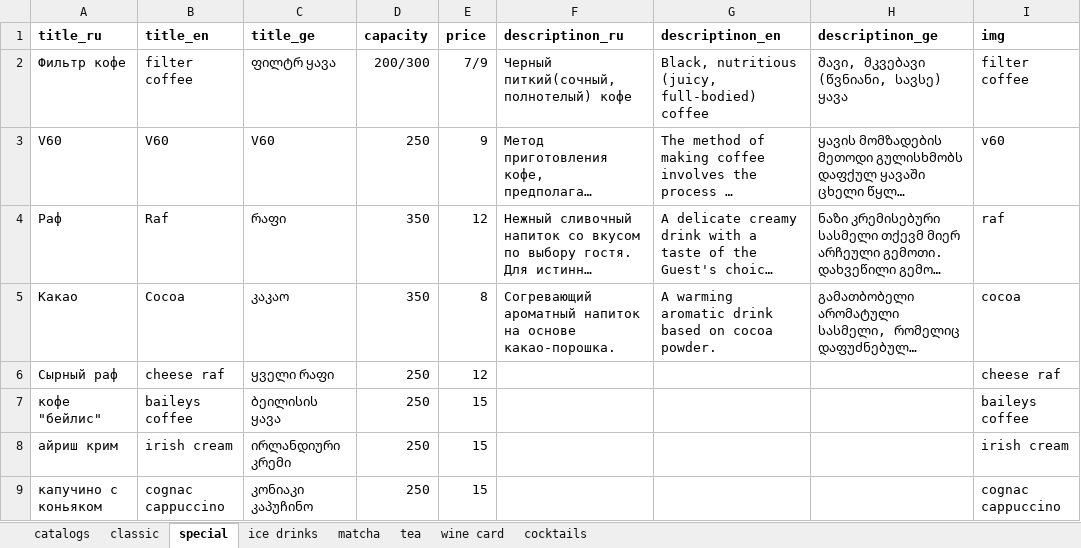
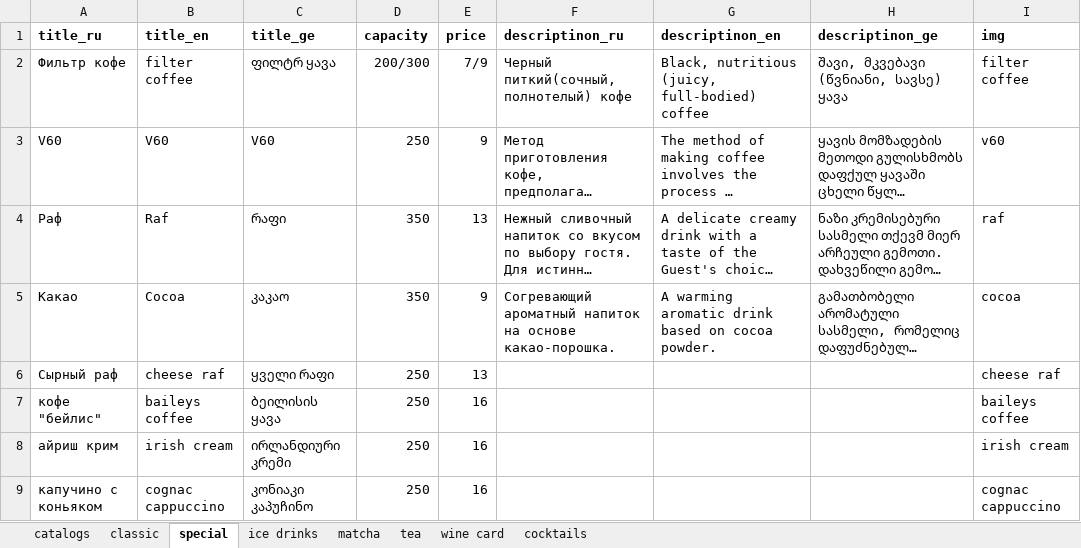
Before and after one commit to GkirillS/GkirillS.github.io, an Excel workbook: public/coffee/bar.xlsx, sheet special, drawn as a sheet; only a part is shown; long unchanged cells end in …; values as stored, in another font and other column widths than the file's, no borders; the diff names each change by its address in the sheet, - before the commit and + after, or states it on an @@ line.

```diff
--- a/public/coffee/bar.xlsx (sheet special)
+++ b/public/coffee/bar.xlsx (sheet special)
-E4 (price): 12
+E4 (price): 13
-E5 (price): 8
+E5 (price): 9
-E6 (price): 12
+E6 (price): 13
-E7:E9 (price): 15
+E7:E9 (price): 16
```
Also changed, not shown: sheet classic, sheet ice drinks, sheet matcha.
